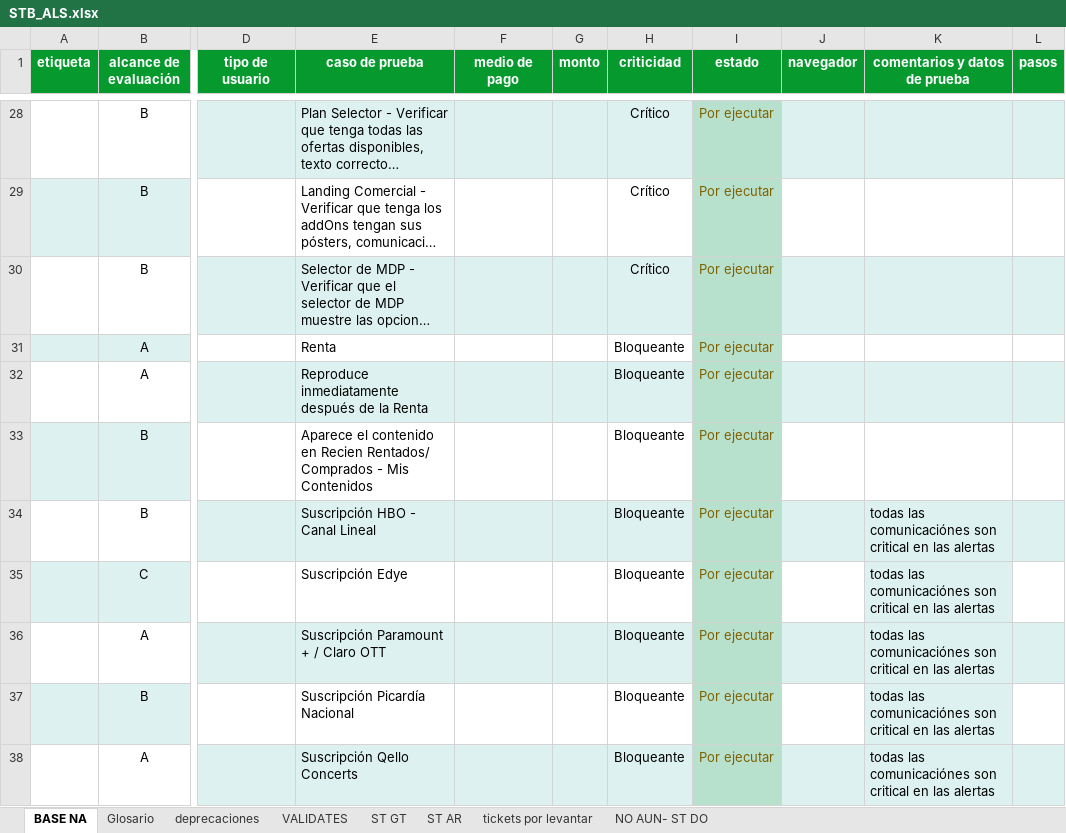
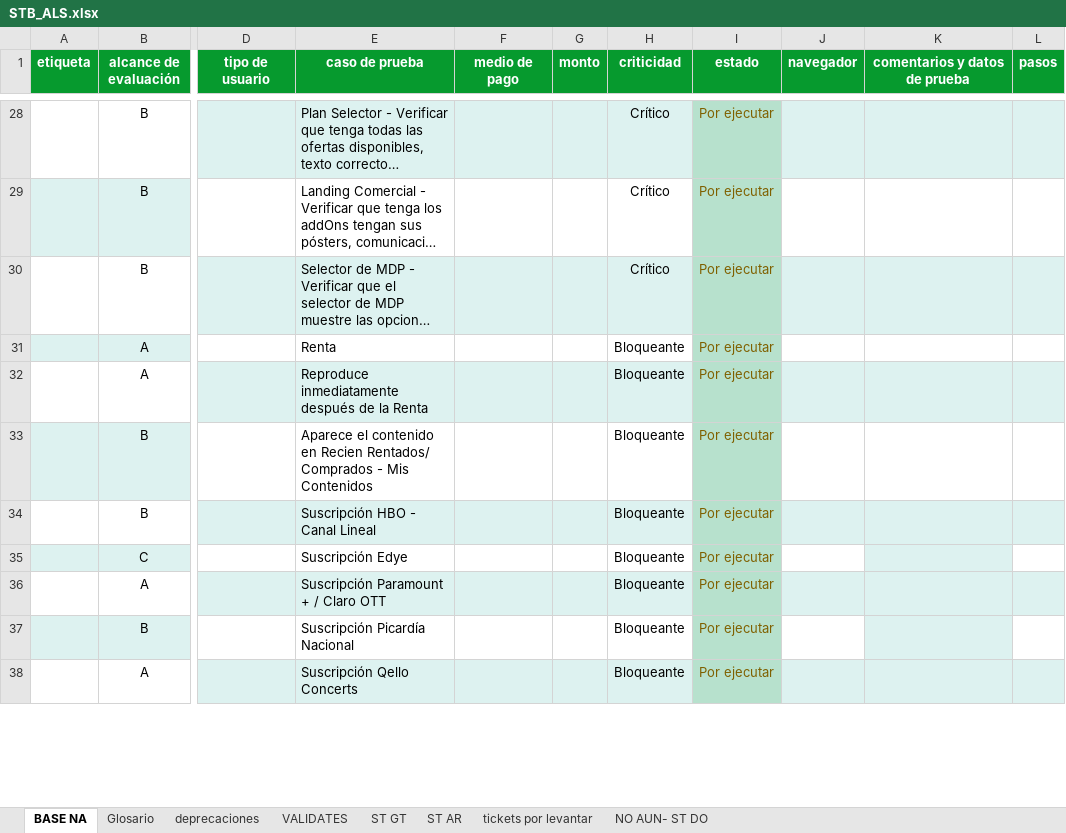
Before and after one commit to qc-test-dev/qc_matrix_generator, an Excel workbook: static/excel_files/STB_ALS.xlsx, sheet BASE NA, drawn as a sheet; only a part is shown, gaps mark what is left out; long unchanged cells end in …; values as stored, in another font and other column widths than the file's, no borders; conditional formats not drawn; the diff covers the shown part only; the diff names each change by its address in the sheet, - before the commit and + after, or states it on an @@ line.

```diff
--- a/static/excel_files/STB_ALS.xlsx (sheet BASE NA)
+++ b/static/excel_files/STB_ALS.xlsx (sheet BASE NA)
-K34:K38 (comentarios y datos de prueba): todas las comunicaciónes son critical en las alertas
+K34:K38 (comentarios y datos de prueba): (empty)
```
Also changed, not shown: 24 edited cells elsewhere in this sheet, static/excel_files/ADR_MOVIL_COSHIP.xlsx, static/excel_files/IOS_TVOS.xlsx, 7 other files.
